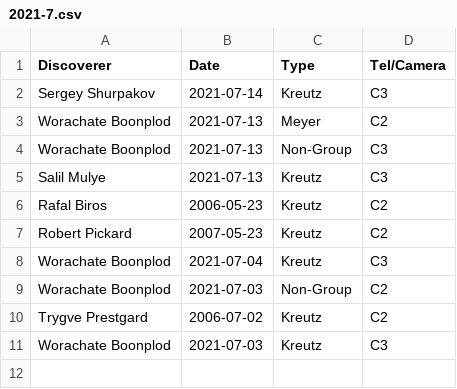
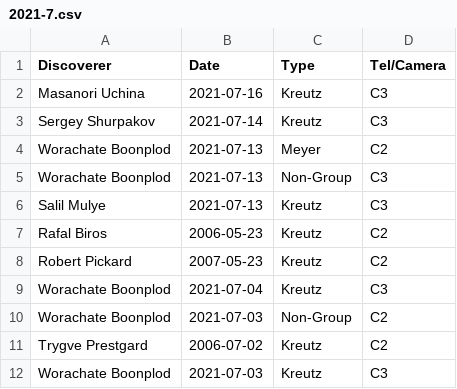
Before and after one commit to mbiesiad/nasa-comets, a CSV file: since-2016/2021/drafts/initial-confirmations/new-site/2021-7.csv, drawn as a sheet; the diff names each change by its address in the sheet, - before the commit and + after, or states it on an @@ line.

Commit message:
Update 2021-7.csv
Update 21-7-16

```diff
--- a/since-2016/2021/drafts/initial-confirmations/new-site/2021-7.csv
+++ b/since-2016/2021/drafts/initial-confirmations/new-site/2021-7.csv
+row 2: Masanori Uchina | 2021-07-16 | Kreutz | C3
```
